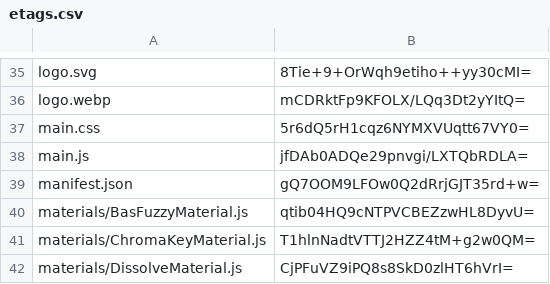
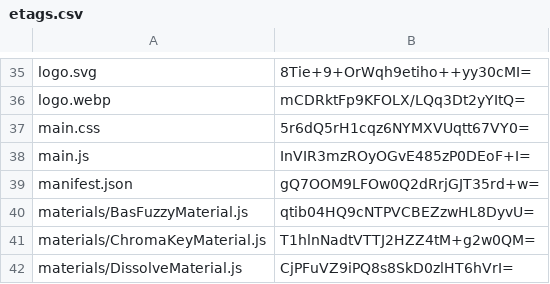
Before and after one commit to artificialmuseum/staging, a CSV file: docs/etags.csv, drawn as a sheet; only a part is shown, gaps mark what is left out.

```diff
--- a/docs/etags.csv
+++ b/docs/etags.csv
@@ -37,3 +37,3 @@ logo.webp,mCDRktFp9KFOLX/LQq3Dt2yYItQ=
 main.css,5r6dQ5rH1cqz6NYMXVUqtt67VY0=
-main.js,jfDAb0ADQe29pnvgi/LXTQbRDLA=
+main.js,InVIR3mzROyOGvE485zP0DEoF+I=
 manifest.json,gQ7OOM9LFOw0Q2dRrjGJT35rd+w=
```
Also changed, not shown: 2 other files.
